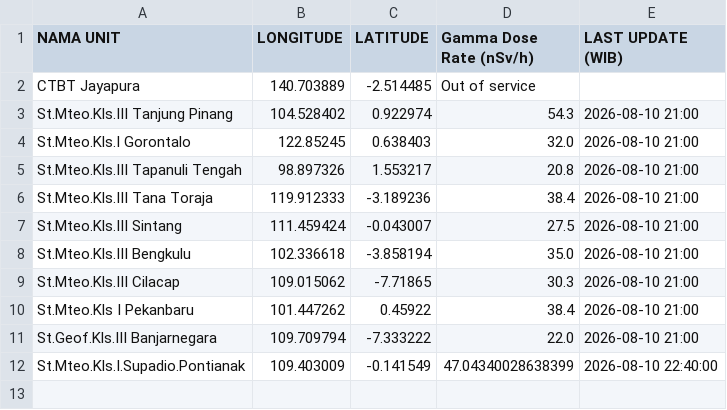
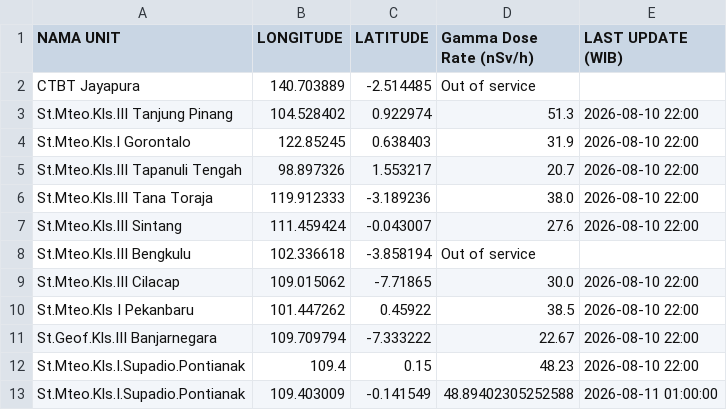
Before and after one commit to kfkndkkn/rdms, a CSV file: output.csv, drawn as a sheet.

Commit message:
Auto update 2026-08-11 01:34:33

```diff
--- a/output.csv
+++ b/output.csv
@@ -2,11 +2,12 @@ NAMA UNIT,LONGITUDE,LATITUDE,Gamma Dose Rate (nSv/h),LAST UPDATE (WIB)
 CTBT Jayapura,140.703889,-2.514485,Out of service,
-St.Mteo.Kls.III Tanjung Pinang,104.528402,0.922974,54.3,2026-08-10 21:00
-St.Mteo.Kls.I Gorontalo,122.85245,0.638403,32.0,2026-08-10 21:00
-St.Mteo.Kls.III Tapanuli Tengah,98.897326,1.553217,20.8,2026-08-10 21:00
-St.Mteo.Kls.III Tana Toraja,119.912333,-3.189236,38.4,2026-08-10 21:00
-St.Mteo.Kls.III Sintang,111.459424,-0.043007,27.5,2026-08-10 21:00
-St.Mteo.Kls.III Bengkulu,102.336618,-3.858194,35.0,2026-08-10 21:00
-St.Mteo.Kls.III Cilacap,109.015062,-7.71865,30.3,2026-08-10 21:00
-St.Mteo.Kls I Pekanbaru,101.447262,0.45922,38.4,2026-08-10 21:00
-St.Geof.Kls.III Banjarnegara,109.709794,-7.333222,22.0,2026-08-10 21:00
-St.Mteo.Kls.I.Supadio.Pontianak,109.403009,-0.141549,47.04340028638399,2026-08-10 22:40:00
+St.Mteo.Kls.III Tanjung Pinang,104.528402,0.922974,51.3,2026-08-10 22:00
+St.Mteo.Kls.I Gorontalo,122.85245,0.638403,31.9,2026-08-10 22:00
+St.Mteo.Kls.III Tapanuli Tengah,98.897326,1.553217,20.7,2026-08-10 22:00
+St.Mteo.Kls.III Tana Toraja,119.912333,-3.189236,38.0,2026-08-10 22:00
+St.Mteo.Kls.III Sintang,111.459424,-0.043007,27.6,2026-08-10 22:00
+St.Mteo.Kls.III Bengkulu,102.336618,-3.858194,Out of service,
+St.Mteo.Kls.III Cilacap,109.015062,-7.71865,30.0,2026-08-10 22:00
+St.Mteo.Kls I Pekanbaru,101.447262,0.45922,38.5,2026-08-10 22:00
+St.Geof.Kls.III Banjarnegara,109.709794,-7.333222,22.67,2026-08-10 22:00
+St.Mteo.Kls.I.Supadio.Pontianak,109.4,0.15,48.23,2026-08-10 22:00
+St.Mteo.Kls.I.Supadio.Pontianak,109.403009,-0.141549,48.89402305252588,2026-08-11 01:00:00
```
